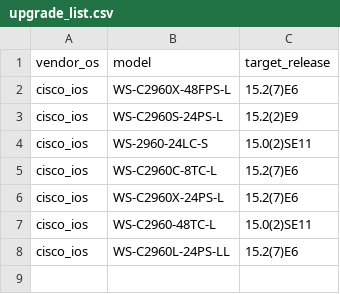
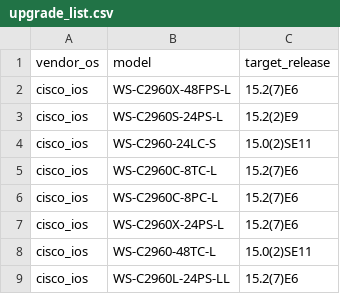
Before and after one commit to joaocarlos95/NAPymiko, a CSV file: pymiko/inputfiles/upgrade_list.csv, drawn as a sheet.

```diff
--- a/pymiko/inputfiles/upgrade_list.csv
+++ b/pymiko/inputfiles/upgrade_list.csv
@@ -3,4 +3,5 @@ cisco_ios,WS-C2960X-48FPS-L,15.2(7)E6
 cisco_ios,WS-C2960S-24PS-L,15.2(2)E9
-cisco_ios,WS-2960-24LC-S,15.0(2)SE11
+cisco_ios,WS-C2960-24LC-S,15.0(2)SE11
 cisco_ios,WS-C2960C-8TC-L,15.2(7)E6
+cisco_ios,WS-C2960C-8PC-L,15.2(7)E6
 cisco_ios,WS-C2960X-24PS-L,15.2(7)E6
```
Also changed, not shown: pymiko/inputfiles/device_list.csv, 4 other files.
